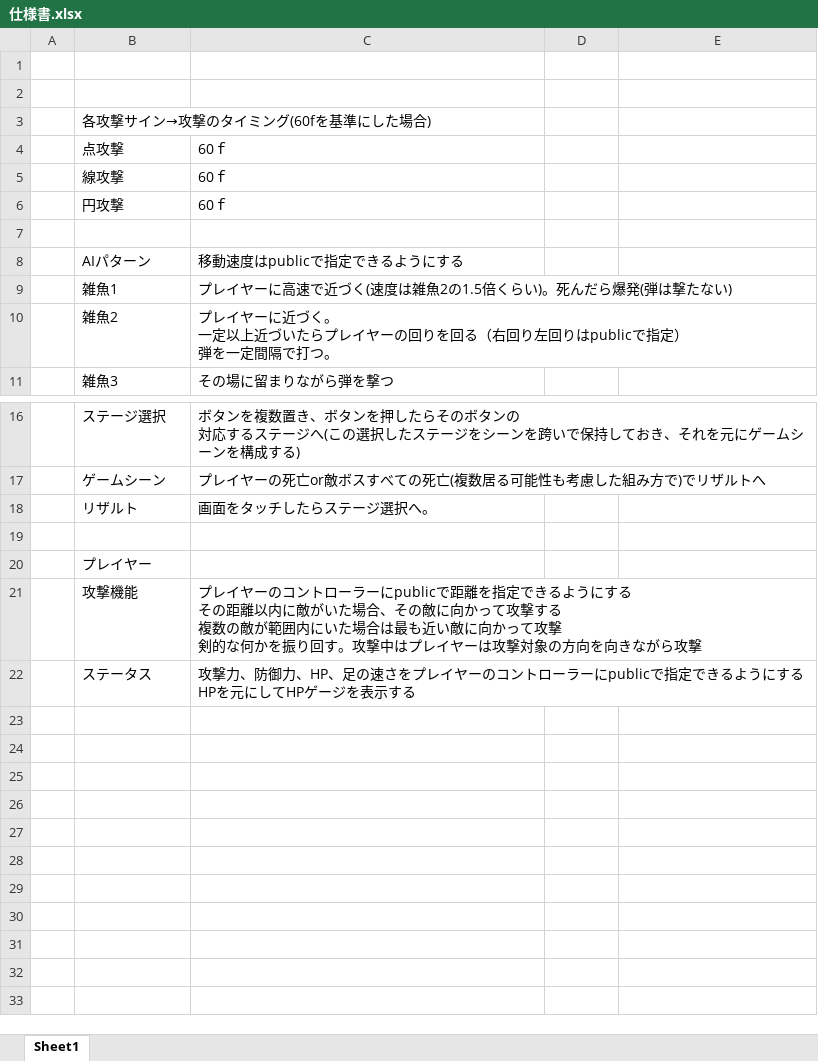
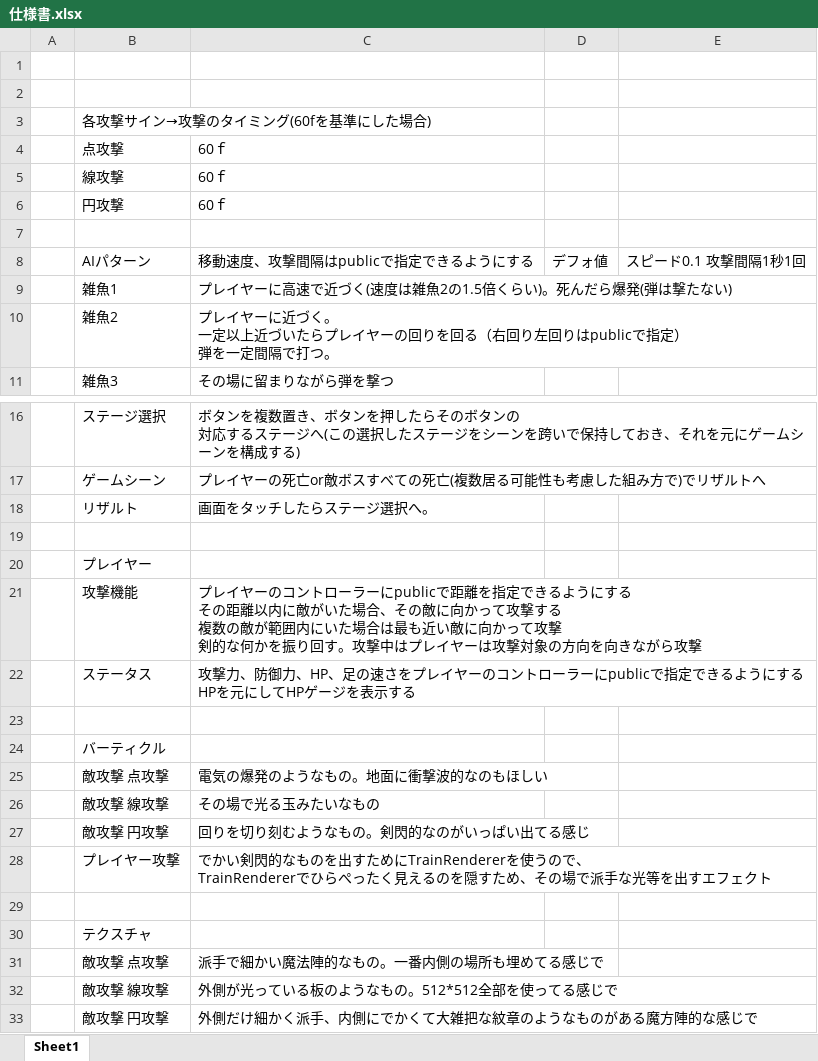
Before and after one commit to potohu9/newSurvior, an Excel workbook: Docs/仕様書.xlsx, sheet Sheet1, drawn as a sheet; only a part is shown, gaps mark what is left out; values as stored, in another font and other column widths than the file's, no borders; removed rows and columns are numbered as before the commit, all else as after; ↵ is a line break in a cell; the diff names each change by its address in the sheet, - before the commit and + after, or states it on an @@ line.

Commit message:
仕様書うｐ

```diff
--- a/Docs/仕様書.xlsx (sheet Sheet1)
+++ b/Docs/仕様書.xlsx (sheet Sheet1)
-row 8:  | AIパターン | 移動速度はpublicで指定できるようにする
+row 8:  | AIパターン | 移動速度、攻撃間隔はpublicで指定できるようにする | デフォ値 | スピード0.1 攻撃間隔1秒1回
+row 23: (empty)
+row 24:  | バーティクル
+row 25:  | 敵攻撃 点攻撃 | 電気の爆発のようなもの。地面に衝撃波的なのもほしい
+row 26:  | 敵攻撃 線攻撃 | その場で光る玉みたいなもの
+row 27:  | 敵攻撃 円攻撃 | 回りを切り刻むようなもの。剣閃的なのがいっぱい出てる感じ
+row 28:  | プレイヤー攻撃 | でかい剣閃的なものを出すためにTrainRendererを使うので、 ↵ TrainRendererでひらぺったく見えるのを隠すため、その場で派手な光等を出すエフェクト
+row 29: (empty)
+row 30:  | テクスチャ
+row 31:  | 敵攻撃 点攻撃 | 派手で細かい魔法陣的なもの。一番内側の場所も埋めてる感じで
+row 32:  | 敵攻撃 線攻撃 | 外側が光っている板のようなもの。512*512全部を使ってる感じで
+row 33:  | 敵攻撃 円攻撃 | 外側だけ細かく派手、内側にでかくて大雑把な紋章のようなものがある魔方陣的な感じで
```
